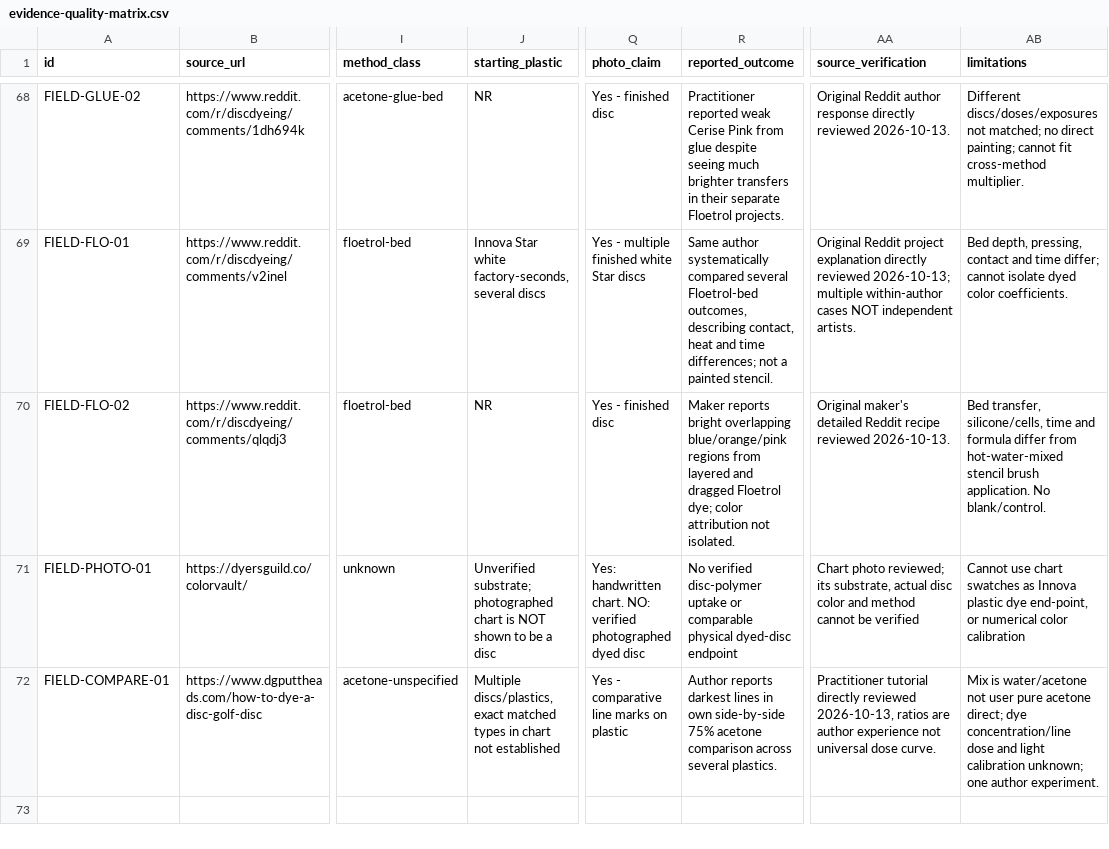
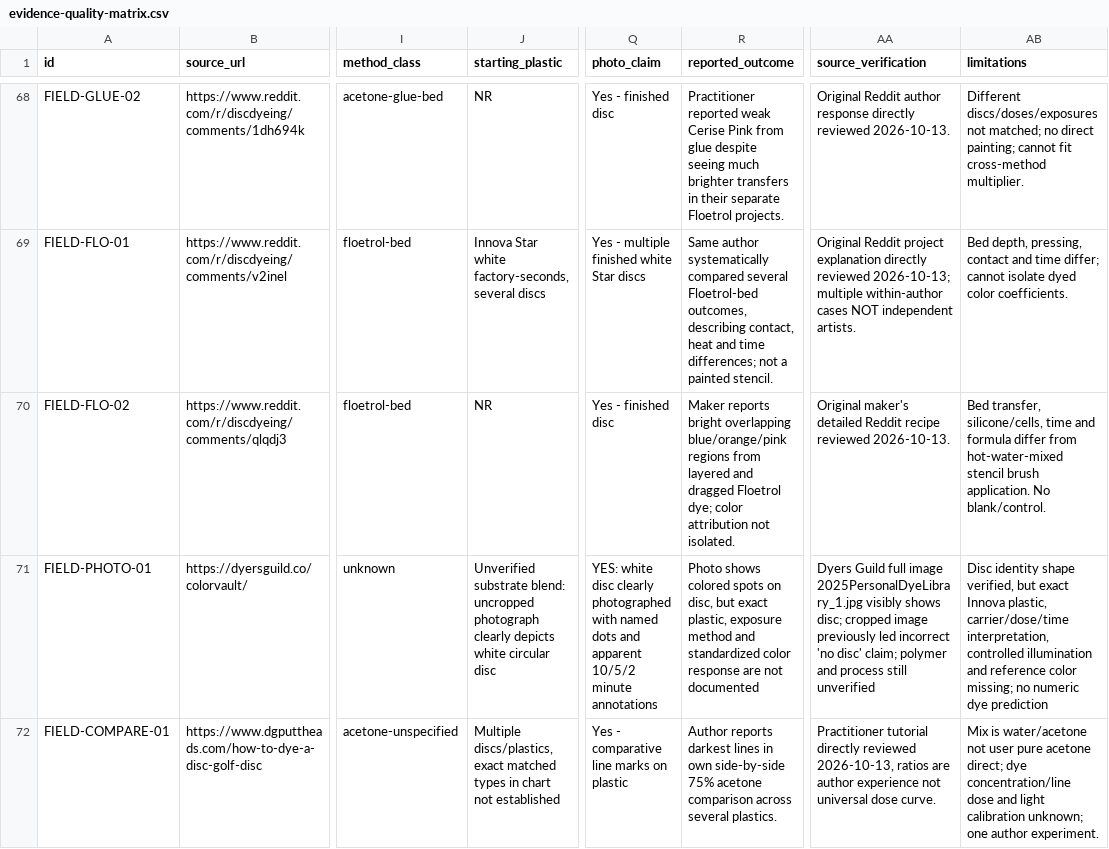
Before and after one commit to oookkkaaayyy/local-roots, a CSV file: docs/dye-studio/evidence-quality-matrix.csv, drawn as a sheet; only a part is shown, gaps mark what is left out; the diff names each change by its address in the sheet, - before the commit and + after, or states it on an @@ line.

Commit message:
Dye Studio: guard evidence admission and correct source-photo provenance

```diff
--- a/docs/dye-studio/evidence-quality-matrix.csv
+++ b/docs/dye-studio/evidence-quality-matrix.csv
-J71 (starting_plastic): Unverified substrate; photographed chart is NOT shown to be a disc
+J71 (starting_plastic): Unverified substrate blend: uncropped photograph clearly depicts white circular disc
-Q71 (photo_claim): Yes: handwritten chart. NO: verified photographed dyed disc
+Q71 (photo_claim): YES: white disc clearly photographed with named dots and apparent 10/5/2 minute annotations
-R71 (reported_outcome): No verified disc-polymer uptake or comparable physical dyed-disc endpoint
+R71 (reported_outcome): Photo shows colored spots on disc, but exact plastic, exposure method and standardized color response are not documented
-AA71 (source_verification): Chart photo reviewed; its substrate, actual disc color and method cannot be verified
+AA71 (source_verification): Dyers Guild full image 2025PersonalDyeLibrary_1.jpg visibly shows disc; cropped image previously led incorrect 'no disc' claim; polymer and process still unverified
-AB71 (limitations): Cannot use chart swatches as Innova plastic dye end-point, or numerical color calibration
+AB71 (limitations): Disc identity shape verified, but exact Innova plastic, carrier/dose/time interpretation, controlled illumination and reference color missing; no numeric dye prediction
```
Also changed, not shown: 6 other files.
